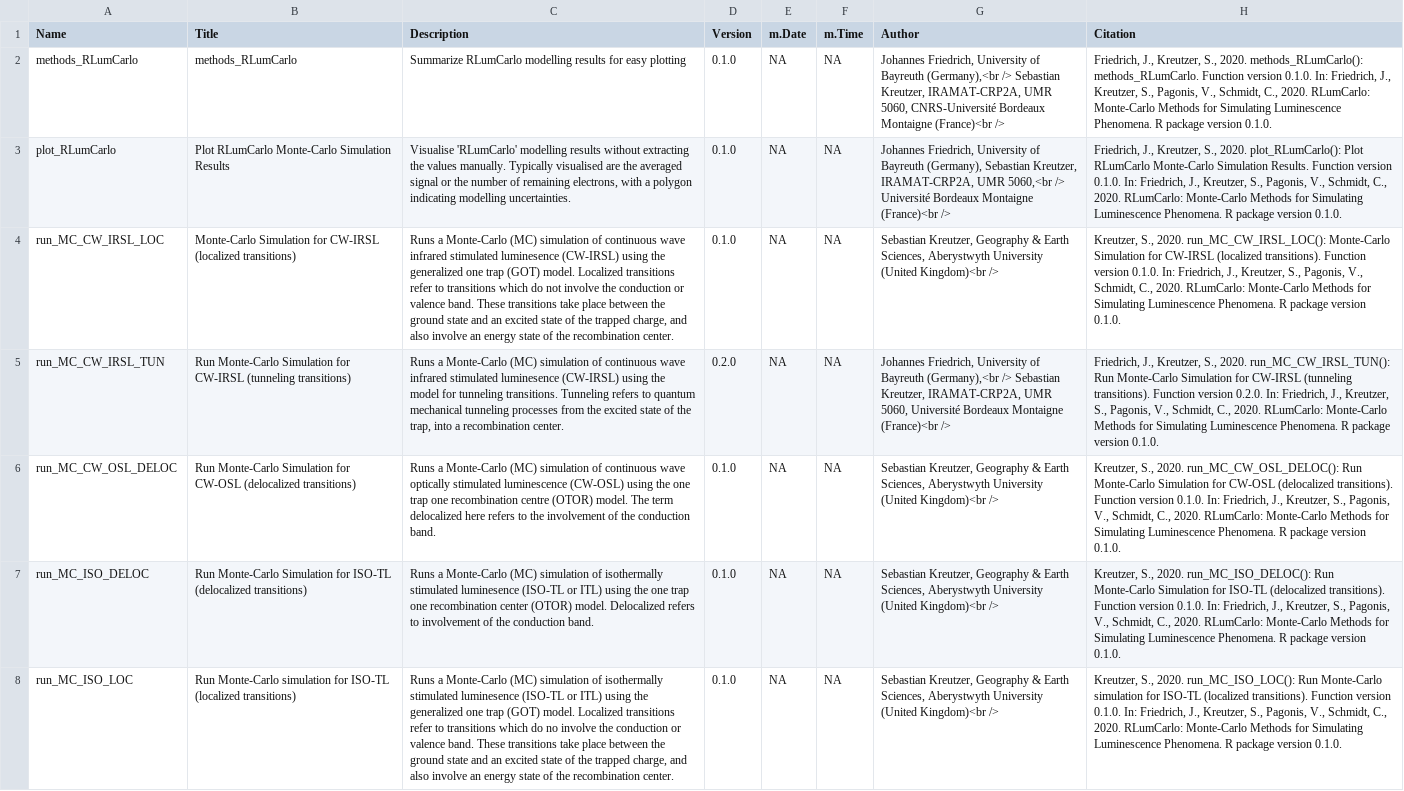
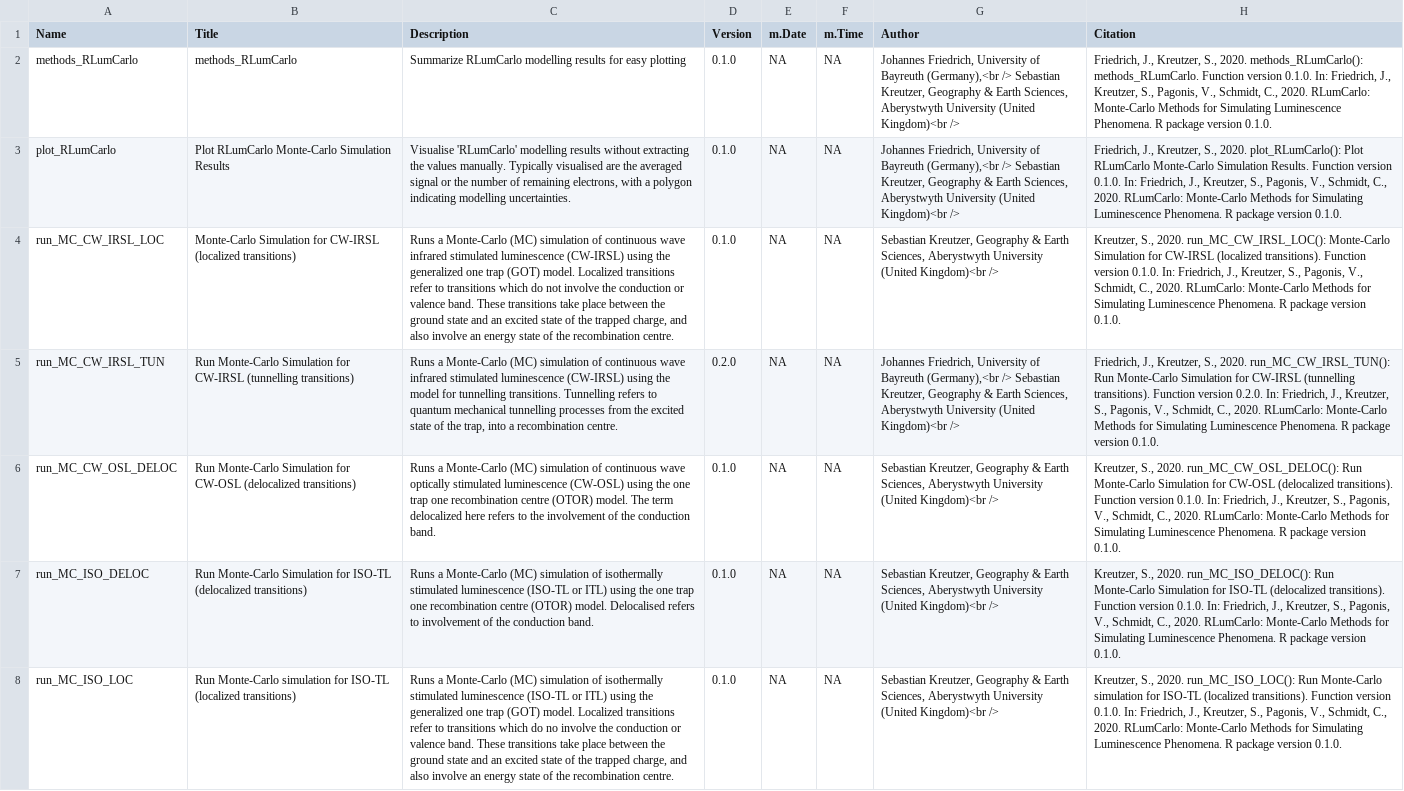
Before and after one commit to R-Lum/RLumCarlo, a CSV file: RLumCarlo.BuildResults/RLumCarlo_0.1.0-Functions.csv, drawn as a sheet; only a part is shown; the diff covers the shown part only; the diff names each change by its address in the sheet, - before the commit and + after, or states it on an @@ line.

```diff
--- a/RLumCarlo.BuildResults/RLumCarlo_0.1.0-Functions.csv
+++ b/RLumCarlo.BuildResults/RLumCarlo_0.1.0-Functions.csv
-G2 (Author): …Sebastian Kreutzer, IRAMAT-CRP2A, UMR 5060, CNRS-Université Bordeaux Montaigne (France)<br />
+G2 (Author): …Sebastian Kreutzer, Geography & Earth Sciences, Aberystwyth University (United Kingdom)<br />
-G3 (Author): …of Bayreuth (Germany), Sebastian Kreutzer, IRAMAT-CRP2A, UMR 5060,<br /> Université Bordeaux Montaigne (France)<br />
+G3 (Author): …of Bayreuth (Germany),<br /> Sebastian Kreutzer, Geography & Earth Sciences, Aberystwyth University (United Kingdom)<br />
-C4 (Description): …infrared stimulated luminesence (CW-IRSL) using the generalized one trap (GOT) model. Localized transitions refer to transitions which do not involve the conduction or valence band. These transitions take place between the ground state and an excited state of the trapped charge, and also involve an energy state of the recombination center.
+C4 (Description): …infrared stimulated luminescence (CW-IRSL) using the generalized one trap (GOT) model. Localized transitions refer to transitions which do not involve the conduction or valence band. These transitions take place between the ground state and an excited state of the trapped charge, and also involve an energy state of the recombination centre.
-B5 (Title): …for CW-IRSL (tunneling transitions)
+B5 (Title): …for CW-IRSL (tunnelling transitions)
-C5 (Description): …infrared stimulated luminesence (CW-IRSL) using the model for tunneling transitions. Tunneling refers to quantum mechanical tunneling processes from the excited state of the trap, into a recombination center.
+C5 (Description): …infrared stimulated luminescence (CW-IRSL) using the model for tunnelling transitions. Tunnelling refers to quantum mechanical tunnelling processes from the excited state of the trap, into a recombination centre.
-G5 (Author): …Sebastian Kreutzer, IRAMAT-CRP2A, UMR 5060, Université Bordeaux Montaigne (France)<br />
+G5 (Author): …Sebastian Kreutzer, Geography & Earth Sciences, Aberystwyth University (United Kingdom)<br />
-H5 (Citation): …for CW-IRSL (tunneling transitions). Function…
+H5 (Citation): …for CW-IRSL (tunnelling transitions). Function…
-C7 (Description): …isothermally stimulated luminesence (ISO-TL or ITL) using the one trap one recombination center (OTOR) model. Delocalized refers to…
+C7 (Description): …isothermally stimulated luminescence (ISO-TL or ITL) using the one trap one recombination centre (OTOR) model. Delocalised refers to…
-C8 (Description): …isothermally stimulated luminesence (ISO-TL or ITL) using the generalized one trap (GOT) model. Localized transitions refer to transitions which do no involve the conduction or valence band. These transitions take place between the ground state and an excited state of the trapped charge, and also involve an energy state of the recombination center.
+C8 (Description): …isothermally stimulated luminescence (ISO-TL or ITL) using the generalized one trap (GOT) model. Localized transitions refer to transitions which do no involve the conduction or valence band. These transitions take place between the ground state and an excited state of the trapped charge, and also involve an energy state of the recombination centre.
```
Also changed, not shown: 14 edited cells elsewhere in this file, 23 other files.
